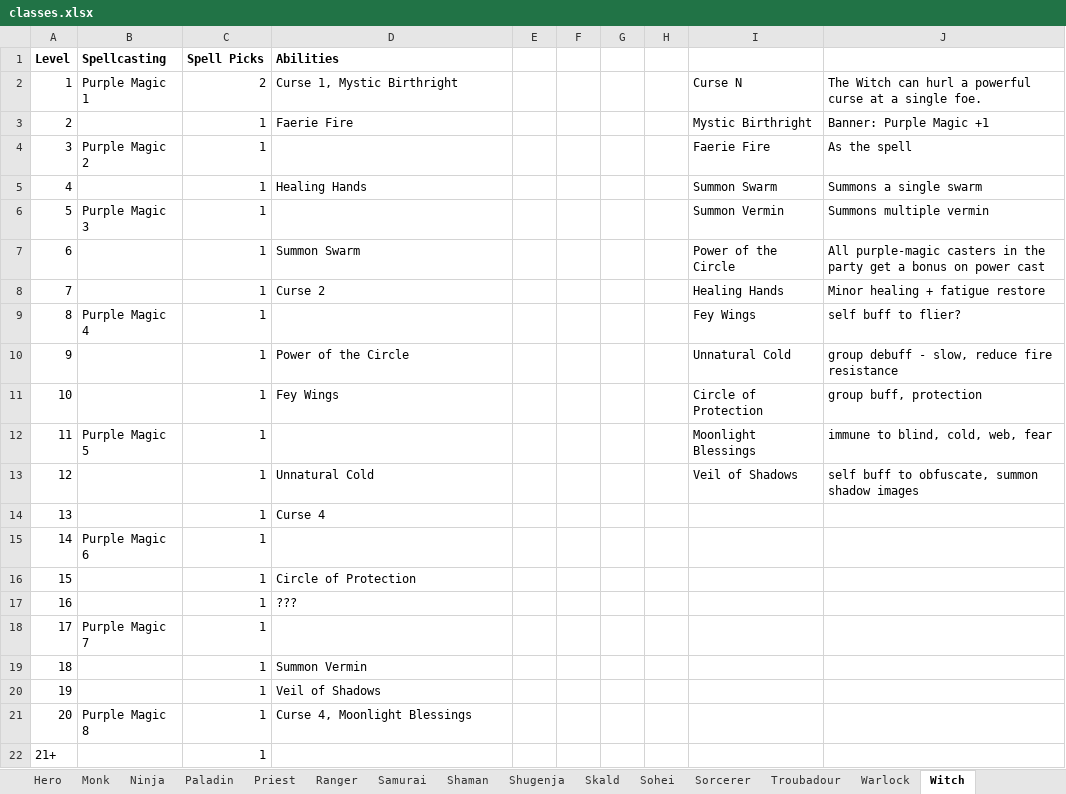
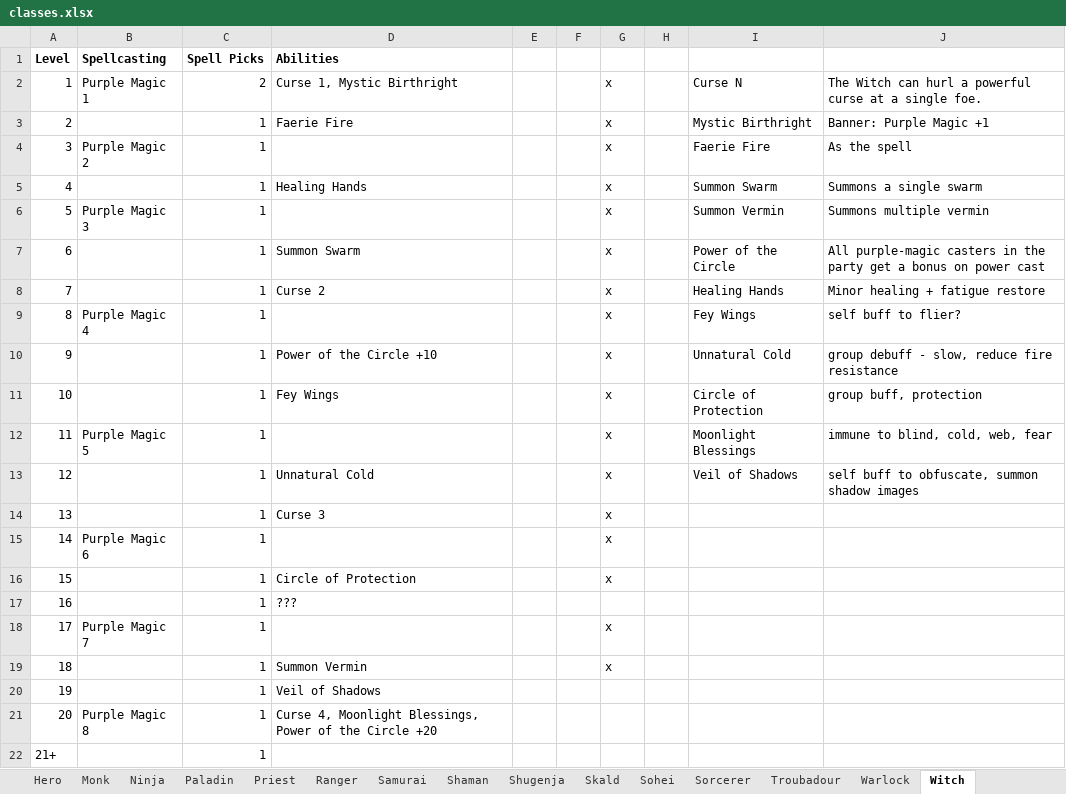
Before and after one commit to alan-mcl/escapeftmaze_raws, an Excel workbook: doc/classes.xlsx, sheet Witch, drawn as a sheet; values as stored, in another font and other column widths than the file's, no borders; the diff names each change by its address in the sheet, - before the commit and + after, or states it on an @@ line.

```diff
--- a/doc/classes.xlsx (sheet Witch)
+++ b/doc/classes.xlsx (sheet Witch)
-G2:G16: (empty)
+G2:G16: x
-D10 (Abilities): Power of the Circle
+D10 (Abilities): Power of the Circle +10
-D14 (Abilities): Curse 4
+D14 (Abilities): Curse 3
-G18:G19: (empty)
+G18:G19: x
-D21 (Abilities): Curse 4, Moonlight Blessings
+D21 (Abilities): Curse 4, Moonlight Blessings, Power of the Circle +20
```
Also changed, not shown: 5 other files.
